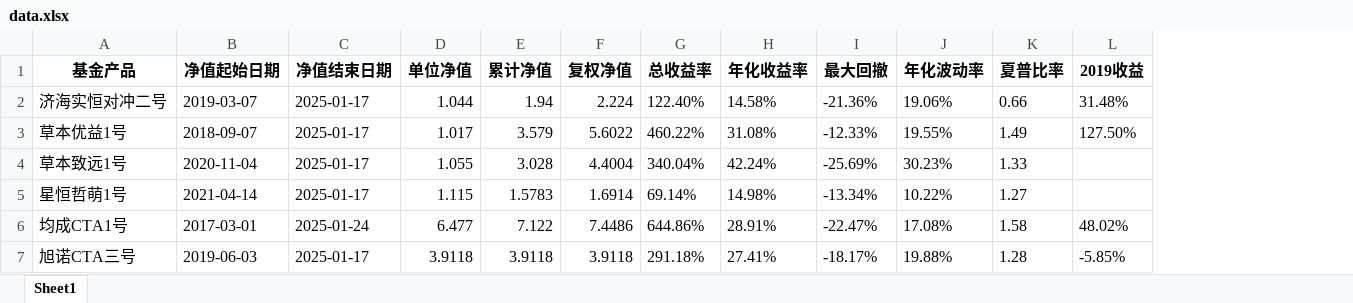
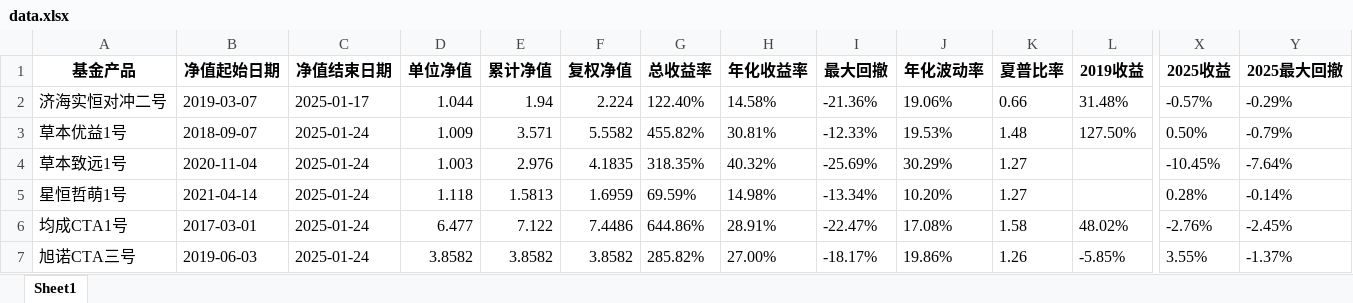
Before and after one commit to Slow-birds/Private_nav_research, an Excel workbook: data.xlsx, sheet Sheet1, drawn as a sheet; only a part is shown, gaps mark what is left out; values as stored, in another font and other column widths than the file's, no borders; the diff covers the shown part only; the diff names each change by its address in the sheet, - before the commit and + after, or states it on an @@ line.

```diff
--- a/data.xlsx (sheet Sheet1)
+++ b/data.xlsx (sheet Sheet1)
+column X (2025收益), rows 2-7: -0.57% | 0.50% | -10.45% | 0.28% | -2.76% | 3.55%
+column Y (2025最大回撤), rows 2-7: -0.29% | -0.79% | -7.64% | -0.14% | -2.45% | -1.37%
-C3:C5 (净值结束日期): 2025-01-17
+C3:C5 (净值结束日期): 2025-01-24
-D3 (单位净值): 1.017
+D3 (单位净值): 1.009
-E3 (累计净值): 3.579
+E3 (累计净值): 3.571
-F3 (复权净值): 5.6022
+F3 (复权净值): 5.5582
-G3 (总收益率): 460.22%
+G3 (总收益率): 455.82%
-H3 (年化收益率): 31.08%
+H3 (年化收益率): 30.81%
-J3 (年化波动率): 19.55%
+J3 (年化波动率): 19.53%
-K3 (夏普比率): 1.49
+K3 (夏普比率): 1.48
-D4 (单位净值): 1.055
+D4 (单位净值): 1.003
-E4 (累计净值): 3.028
+E4 (累计净值): 2.976
-F4 (复权净值): 4.4004
+F4 (复权净值): 4.1835
-G4 (总收益率): 340.04%
+G4 (总收益率): 318.35%
-H4 (年化收益率): 42.24%
+H4 (年化收益率): 40.32%
-J4 (年化波动率): 30.23%
+J4 (年化波动率): 30.29%
-K4 (夏普比率): 1.33
+K4 (夏普比率): 1.27
-D5 (单位净值): 1.115
+D5 (单位净值): 1.118
-E5 (累计净值): 1.5783
+E5 (累计净值): 1.5813
-F5 (复权净值): 1.6914
+F5 (复权净值): 1.6959
-G5 (总收益率): 69.14%
+G5 (总收益率): 69.59%
-J5 (年化波动率): 10.22%
+J5 (年化波动率): 10.20%
-C7 (净值结束日期): 2025-01-17
+C7 (净值结束日期): 2025-01-24
-D7 (单位净值): 3.9118
+D7 (单位净值): 3.8582
-E7 (累计净值): 3.9118
+E7 (累计净值): 3.8582
-F7 (复权净值): 3.9118
+F7 (复权净值): 3.8582
-G7 (总收益率): 291.18%
+G7 (总收益率): 285.82%
-H7 (年化收益率): 27.41%
+H7 (年化收益率): 27.00%
-J7 (年化波动率): 19.88%
+J7 (年化波动率): 19.86%
-K7 (夏普比率): 1.28
+K7 (夏普比率): 1.26
```
Also changed, not shown: 91 edited cells elsewhere in this sheet, 43 other files.
